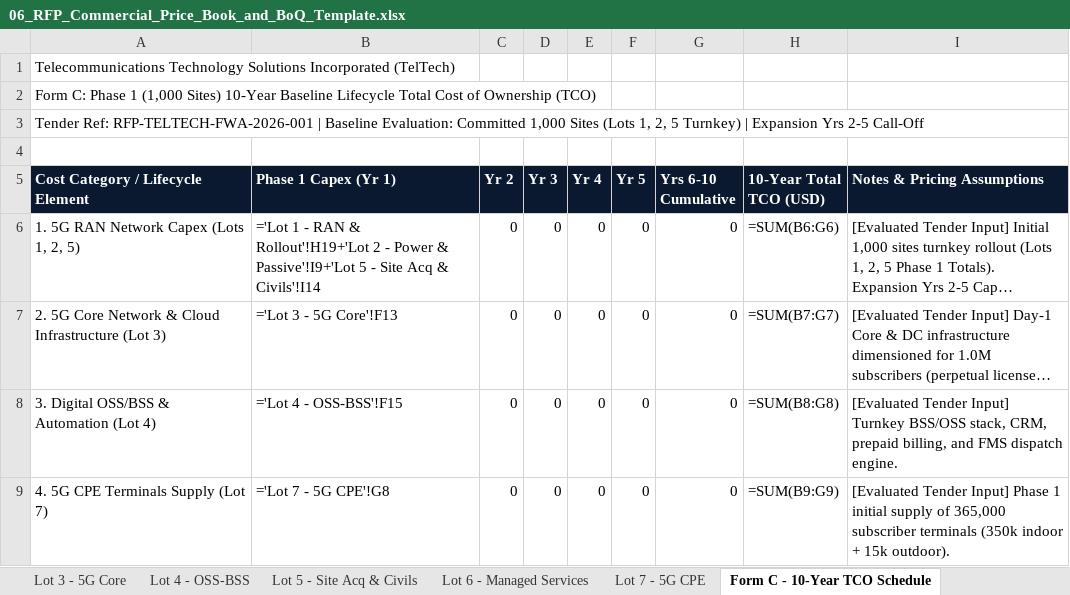
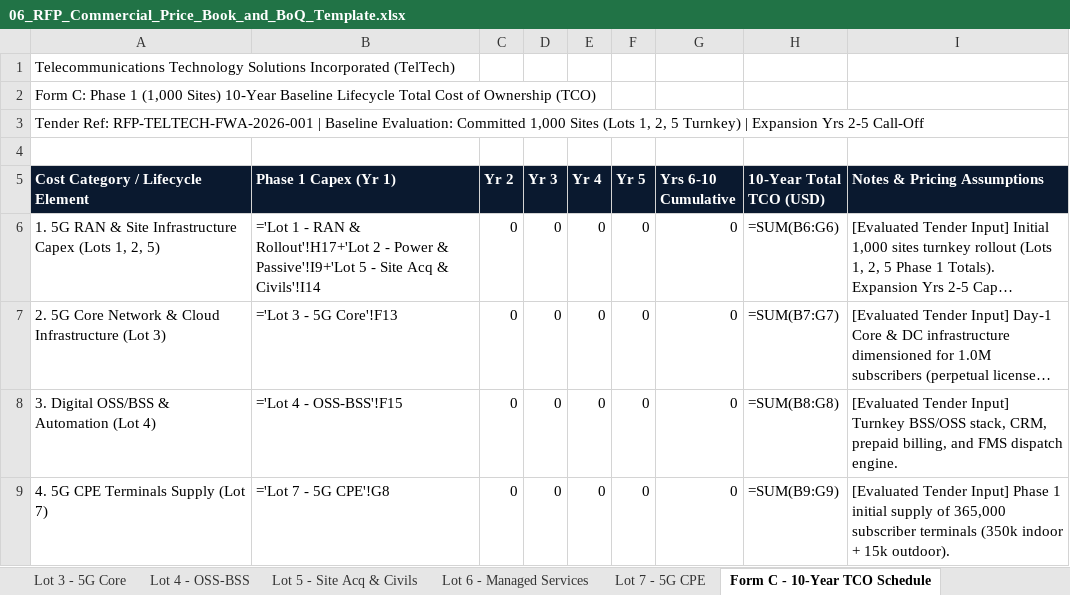
Before and after one commit to quizoli/fwa-5g-presentation, an Excel workbook: RFP_Tender_Package/06_RFP_Commercial_Price_Book_and_BoQ_Template.xlsx, sheet Form C - 10-Year TCO Schedule, drawn as a sheet; only a part is shown; long unchanged cells end in …; values as stored, in another font and other column widths than the file's, no borders; formulas without a stored value are shown as written; the diff covers the shown part only; the diff names each change by its address in the sheet, - before the commit and + after, or states it on an @@ line.

Commit message:
fix(commercial): de-duplicate Lot 1 & Lot 5 services, clarify 12kW installed/9kW firm N+1 rectifier, fix Lot 5 A2 & G14, and align Form C AMC basis

```diff
--- a/RFP_Tender_Package/06_RFP_Commercial_Price_Book_and_BoQ_Template.xlsx (sheet Form C - 10-Year TCO Schedule)
+++ b/RFP_Tender_Package/06_RFP_Commercial_Price_Book_and_BoQ_Template.xlsx (sheet Form C - 10-Year TCO Schedule)
-A6: 1. 5G RAN Network Capex (Lots 1, 2, 5)
+A6: 1. 5G RAN & Site Infrastructure Capex (Lots 1, 2, 5)
-B6 (Phase 1 Capex (Yr 1)): …RAN & Rollout'!H19+'Lot 2 -…
+B6 (Phase 1 Capex (Yr 1)): …RAN & Rollout'!H17+'Lot 2 -…
```
Also changed, not shown: 2 edited cells elsewhere in this sheet, sheet Lot 1 - RAN & Rollout, sheet Lot 2 - Power & Passive, sheet Lot 5 - Site Acq & Civils, sheet Read Me - Data Dictionary, RFP_Tender_Package/02_Appendix_A_Technical_Specifications_Compliance_Matrix.xlsx, 12 other files.
